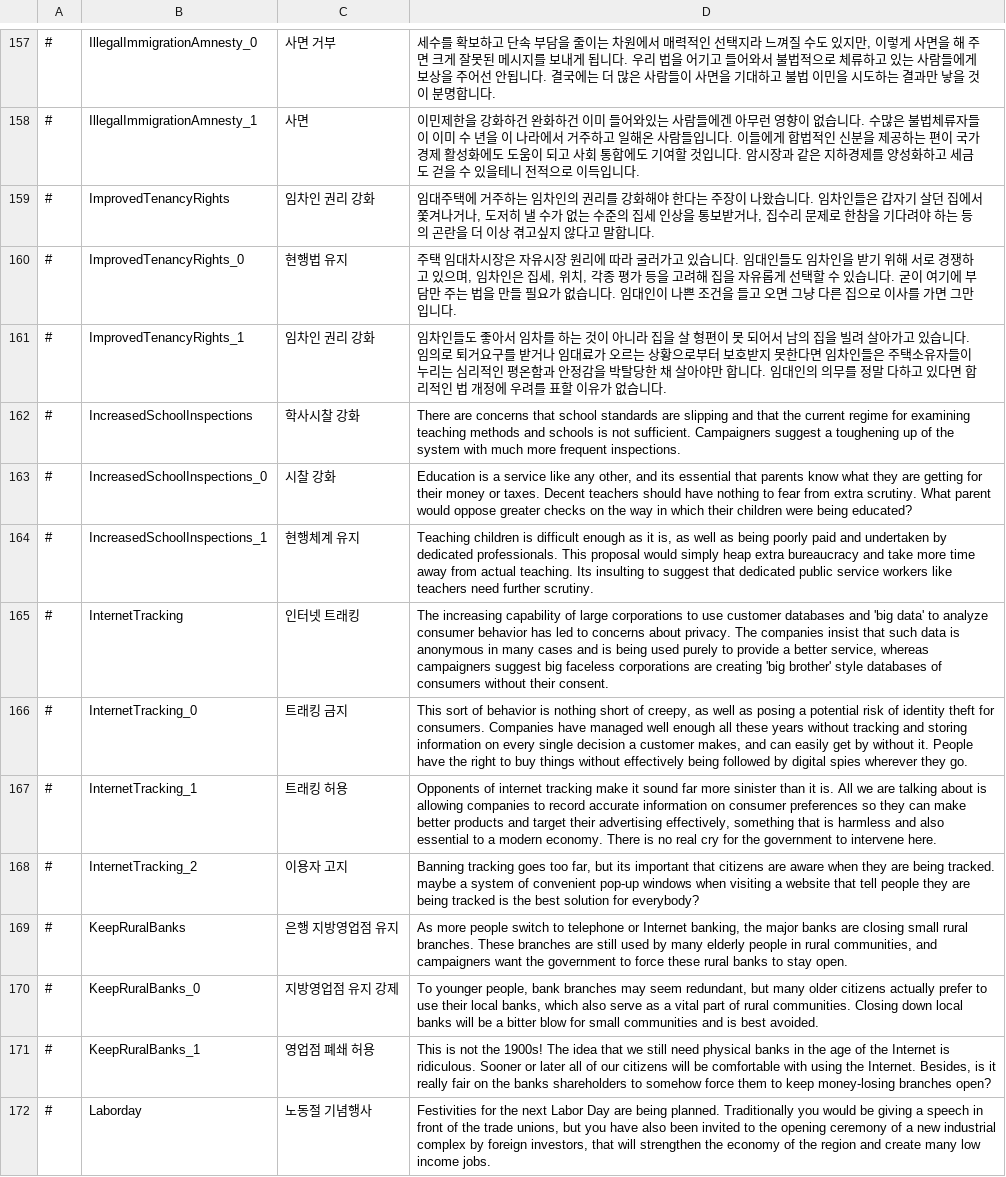
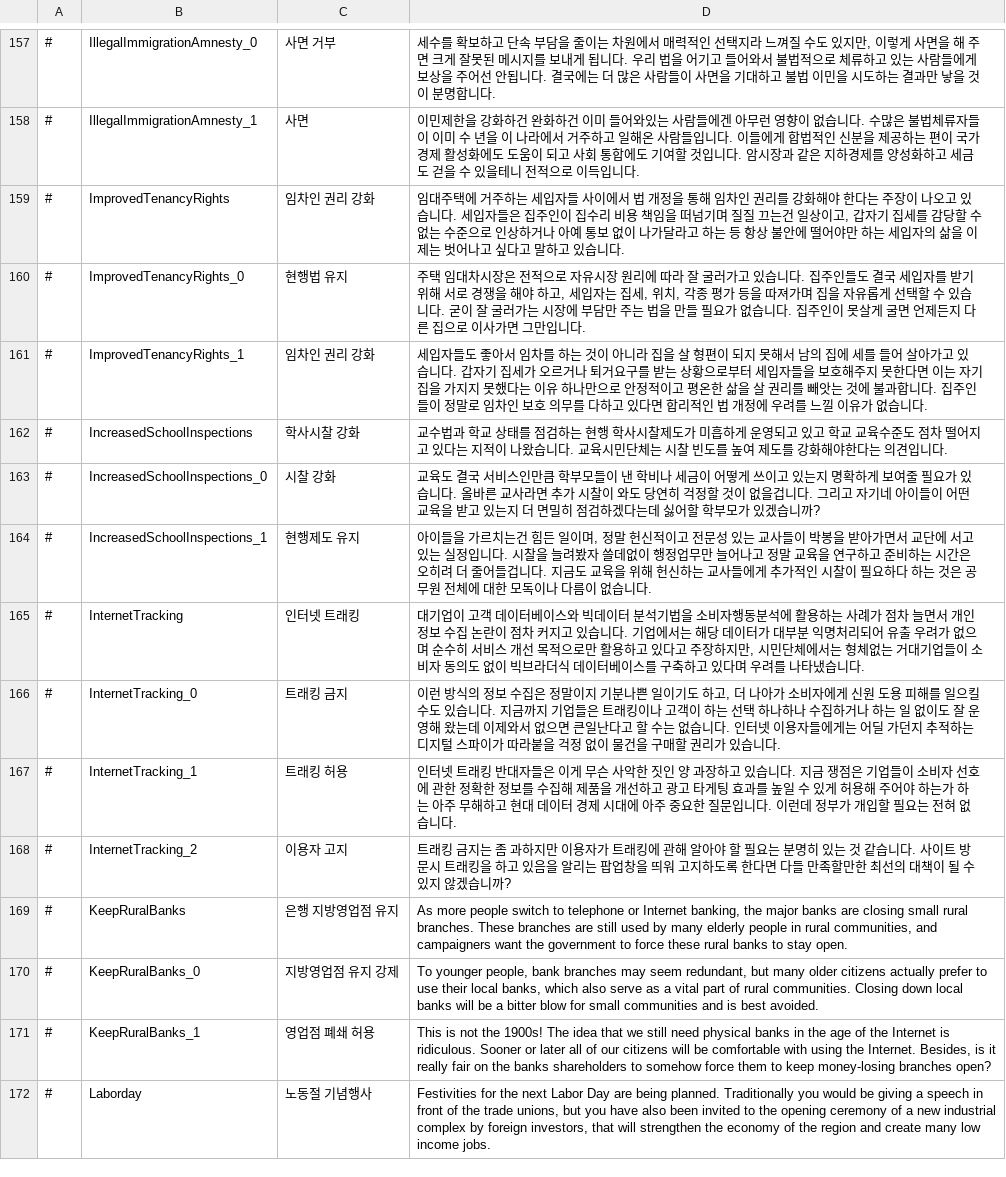
Before and after one commit to whiteforce4/Democracy4KoreanTranslation, a CSV file: Korean/dilemmas.csv, drawn as a sheet; only a part is shown, gaps mark what is left out; the diff names each change by its address in the sheet, - before the commit and + after, or states it on an @@ line.

Commit message:
Update dilemmas.csv
16. 임차인/세입자 일단 이렇게 정리
추상적으로 법적용어/권리 문제로 사용할 때는 임대인-임차인 단어를 사용했음
구체적으로 특정한 계층/인물을 지징할 때에는 집주인-세입자 단어를 사용했음
17. campaigners를 이제 그냥 운동가, 시민운동가라 하면 이상하게 느껴지는 상황이 좀 있어서 그냥 시민단체로 써야하나 싶음
18. faceless corporations 이거 형체없는 기업으로 옮겼음 사실 뜻이 잘 통한다는 생각은 별로 안들음

```diff
--- a/Korean/dilemmas.csv
+++ b/Korean/dilemmas.csv
-D159: …주하는 임차인의 권리를 강화해야 한다는 주장이 나왔습니다. 임차인들은 갑자기 살던 집에서 쫓겨나거나, 도저히 낼 수가 없는 수준의 집세 인상을 통보받거나, 집수리 문제로 한참을 기다려야 하는 등의 곤란을 더 이상 겪고싶지 않다고 말합니다.
+D159: …주하는 세입자들 사이에서 법 개정을 통해 임차인 권리를 강화해야 한다는 주장이 나오고 있습니다. 세입자들은 집주인이 집수리 비용 책임을 떠넘기며 질질 끄는건 일상이고, 갑자기 집세를 감당할 수 없는 수준으로 인상하거나 아예 통보 없이 나가달라고 하는 등 항상 불안에 떨어야만 하는 세입자의 삶을 이제는 벗어나고 싶다고 말하고 있습니다.
-D160: …시장은 자유시장 원리에 따라 굴러가고 있습니다. 임대인들도 임차인을 받기 위해 서로 경쟁하고 있으며, 임차인은 집세, 위치, 각종 평가 등을 고려해 집을 자유롭게 선택할 수 있습니다. 굳이 여기에 부담만 주는 법을 만들 필요가 없습니다. 임대인이 나쁜 조건을 들고 오면 그냥 다른 집으로 이사를 가면 그…
+D160: …시장은 전적으로 자유시장 원리에 따라 잘 굴러가고 있습니다. 집주인들도 결국 세입자를 받기 위해 서로 경쟁을 해야 하고, 세입자는 집세, 위치, 각종 평가 등을 따져가며 집을 자유롭게 선택할 수 있습니다. 굳이 잘 굴러가는 시장에 부담만 주는 법을 만들 필요가 없습니다. 집주인이 못살게 굴면 언제든지 다른 집으로 이사가면 그…
-D161: 임차인들도 좋아서 임차를 하는 것이 아니라 집을 살 형편이 못 되어서 남의 집을 빌려 살아가고 있습니다. 임의로 퇴거요구를 받거나 임대료가 오르는 상황으로부터 보호받지 못한다면 임차인들은 주택소유자들이 누리는 심리적인 평온함과 안정감을 박탈당한 채 살아야만 합니다. 임대인의 의무를 정말 다하고 있다면 합리적인 법 개정에 우려를 표할 이유가…
+D161: 세입자들도 좋아서 임차를 하는 것이 아니라 집을 살 형편이 되지 못해서 남의 집에 세를 들어 살아가고 있습니다. 갑자기 집세가 오르거나 퇴거요구를 받는 상황으로부터 세입자들을 보호해주지 못한다면 이는 자기 집을 가지지 못했다는 이유 하나만으로 안정적이고 평온한 삶을 살 권리를 빼앗는 것에 불과합니다. 집주인들이 정말로 임차인 보호 의무를 다하고 있다면 합리적인 법 개정에 우려를 느낄 이유가…
-D162: There are concerns that school standards are slipping and that the current regime for examining teaching methods and schools is not sufficient. Campaigners suggest a toughening up of the system with much more frequent inspections.
+D162: 교수법과 학교 상태를 점검하는 현행 학사시찰제도가 미흡하게 운영되고 있고 학교 교육수준도 점차 떨어지고 있다는 지적이 나왔습니다. 교육시민단체는 시찰 빈도를 높여 제도를 강화해야한다는 의견입니다.
-D163: Education is a service like any other, and its essential that parents know what they are getting for their money or taxes. Decent teachers should have nothing to fear from extra scrutiny. What parent would oppose greater checks on the way in which their children were being educated?
+D163: 교육도 결국 서비스인만큼 학부모들이 낸 학비나 세금이 어떻게 쓰이고 있는지 명확하게 보여줄 필요가 있습니다. 올바른 교사라면 추가 시찰이 와도 당연히 걱정할 것이 없을겁니다. 그리고 자기네 아이들이 어떤 교육을 받고 있는지 더 면밀히 점검하겠다는데 싫어할 학부모가 있겠습니까?
-C164: 현행체계 유지
+C164: 현행제도 유지
-D164: Teaching children is difficult enough as it is, as well as being poorly paid and undertaken by dedicated professionals. This proposal would simply heap extra bureaucracy and take more time away from actual teaching. Its insulting to suggest that dedicated public service workers like teachers need further scrutiny.
+D164: 아이들을 가르치는건 힘든 일이며, 정말 헌신적이고 전문성 있는 교사들이 박봉을 받아가면서 교단에 서고 있는 실정입니다. 시찰을 늘려봤자 쓸데없이 행정업무만 늘어나고 정말 교육을 연구하고 준비하는 시간은 오히려 더 줄어들겁니다. 지금도 교육을 위해 헌신하는 교사들에게 추가적인 시찰이 필요하다 하는 것은 공무원 전체에 대한 모독이나 다름이 없습니다.
-D165: The increasing capability of large corporations to use customer databases and 'big data' to analyze consumer behavior has led to concerns about privacy. The companies insist that such data is anonymous in many cases and is being used purely to provide a better service, whereas campaigners suggest big faceless corporations are creating 'big brother' style databases of consumers without their consent.
+D165: 대기업이 고객 데이터베이스와 빅데이터 분석기법을 소비자행동분석에 활용하는 사례가 점차 늘면서 개인정보 수집 논란이 점차 커지고 있습니다. 기업에서는 해당 데이터가 대부분 익명처리되어 유출 우려가 없으며 순수히 서비스 개선 목적으로만 활용하고 있다고 주장하지만, 시민단체에서는 형체없는 거대기업들이 소비자 동의도 없이 빅브라더식 데이터베이스를 구축하고 있다며 우려를 나타냈습니다.
-D166: This sort of behavior is nothing short of creepy, as well as posing a potential risk of identity theft for consumers. Companies have managed well enough all these years without tracking and storing information on every single decision a customer makes, and can easily get by without it. People have the right to buy things without effectively being followed by digital spies wherever they go.
+D166: 이런 방식의 정보 수집은 정말이지 기분나쁜 일이기도 하고, 더 나아가 소비자에게 신원 도용 피해를 일으킬 수도 있습니다. 지금까지 기업들은 트래킹이나 고객이 하는 선택 하나하나 수집하거나 하는 일 없이도 잘 운영해 왔는데 이제와서 없으면 큰일난다고 할 수는 없습니다. 인터넷 이용자들에게는 어딜 가던지 추적하는 디지털 스파이가 따라붙을 걱정 없이 물건을 구매할 권리가 있습니다.
-D167: Opponents of internet tracking make it sound far more sinister than it is. All we are talking about is allowing companies to record accurate information on consumer preferences so they can make better products and target their advertising effectively, something that is harmless and also essential to a modern economy. There is no real cry for the government to intervene here.
+D167: 인터넷 트래킹 반대자들은 이게 무슨 사악한 짓인 양 과장하고 있습니다. 지금 쟁점은 기업들이 소비자 선호에 관한 정확한 정보를 수집해 제품을 개선하고 광고 타게팅 효과를 높일 수 있게 허용해 주어야 하는가 하는 아주 무해하고 현대 데이터 경제 시대에 아주 중요한 질문입니다. 이런데 정부가 개입할 필요는 전혀 없습니다.
-D168: Banning tracking goes too far, but its important that citizens are aware when they are being tracked. maybe a system of convenient pop-up windows when visiting a website that tell people they are being tracked is the best solution for everybody?
+D168: 트래킹 금지는 좀 과하지만 이용자가 트래킹에 관해 알아야 할 필요는 분명히 있는 것 같습니다. 사이트 방문시 트래킹을 하고 있음을 알리는 팝업창을 띄워 고지하도록 한다면 다들 만족할만한 최선의 대책이 될 수 있지 않겠습니까?
```
